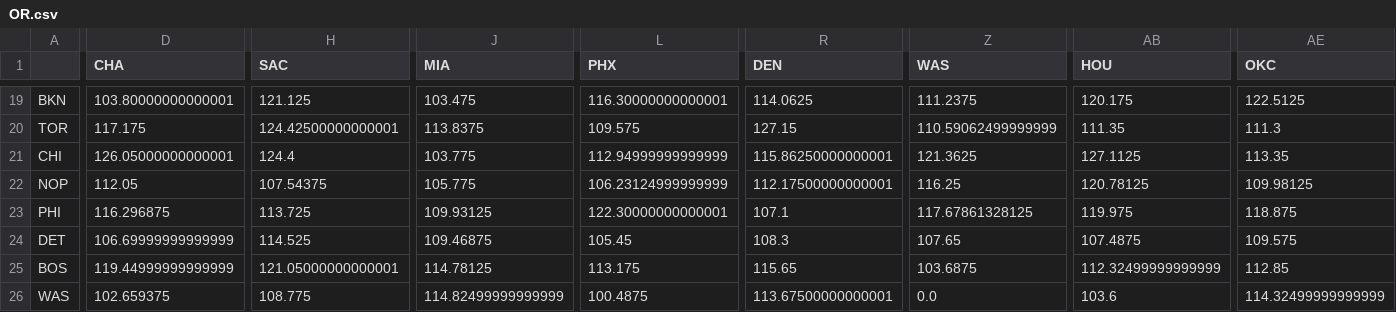
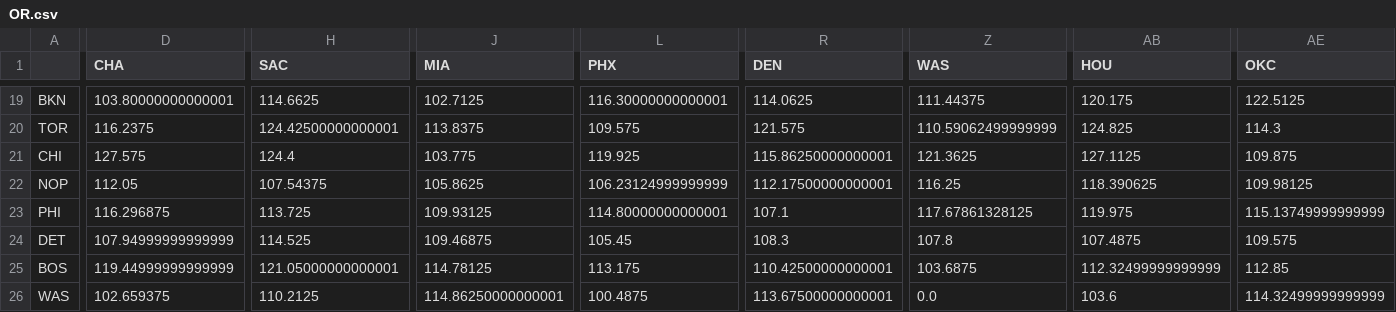
Before and after one commit to Mcruz-G/sportique, a CSV file: webapp/ai_lab/trainers/OR.csv, drawn as a sheet; only a part is shown, gaps mark what is left out; the diff covers the shown part only; the diff names each change by its address in the sheet, - before the commit and + after, or states it on an @@ line.

```diff
--- a/webapp/ai_lab/trainers/OR.csv
+++ b/webapp/ai_lab/trainers/OR.csv
-H19 (SAC): 121.125
+H19 (SAC): 114.6625
-J19 (MIA): 103.475
+J19 (MIA): 102.7125
-Z19 (WAS): 111.2375
+Z19 (WAS): 111.44375
-D20 (CHA): 117.175
+D20 (CHA): 116.2375
-R20 (DEN): 127.15
+R20 (DEN): 121.575
-AB20 (HOU): 111.35
+AB20 (HOU): 124.825
-AE20 (OKC): 111.3
+AE20 (OKC): 114.3
-D21 (CHA): 126.05000000000001
+D21 (CHA): 127.575
-L21 (PHX): 112.94999999999999
+L21 (PHX): 119.925
-AE21 (OKC): 113.35
+AE21 (OKC): 109.875
-J22 (MIA): 105.775
+J22 (MIA): 105.8625
-AB22 (HOU): 120.78125
+AB22 (HOU): 118.390625
-L23 (PHX): 122.30000000000001
+L23 (PHX): 114.80000000000001
-AE23 (OKC): 118.875
+AE23 (OKC): 115.13749999999999
-D24 (CHA): 106.69999999999999
+D24 (CHA): 107.94999999999999
-Z24 (WAS): 107.65
+Z24 (WAS): 107.8
-R25 (DEN): 115.65
+R25 (DEN): 110.42500000000001
-H26 (SAC): 108.775
+H26 (SAC): 110.2125
-J26 (MIA): 114.82499999999999
+J26 (MIA): 114.86250000000001
```
Also changed, not shown: 95 edited cells elsewhere in this file, webapp/ai_lab/trainers/pace.csv, webapp/ai_lab/trainers/predictions.csv, 1 other file.
